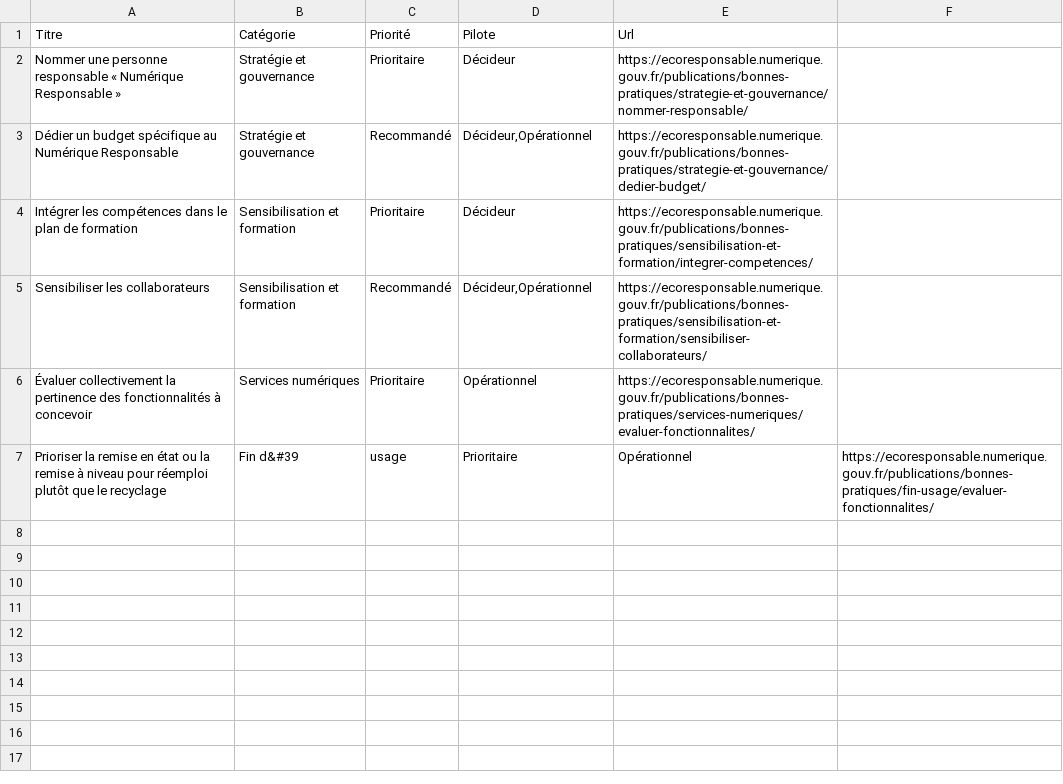
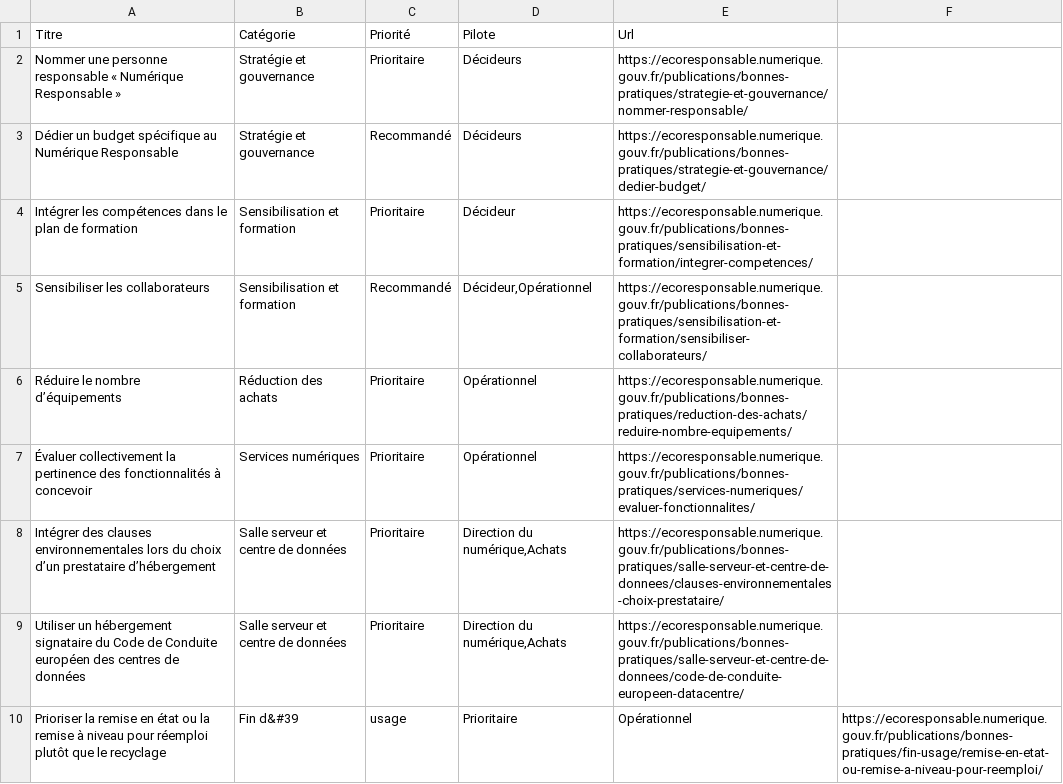
Before and after one commit to DISIC/MiNumEco, a CSV file: publications/bonnes-pratiques/referentiel-bonnes-pratiques-numerique-responsable-export.csv, drawn as a sheet.

```diff
--- a/publications/bonnes-pratiques/referentiel-bonnes-pratiques-numerique-responsable-export.csv
+++ b/publications/bonnes-pratiques/referentiel-bonnes-pratiques-numerique-responsable-export.csv
@@ -1,7 +1,10 @@
 Titre;Catégorie;Priorité;Pilote;Url;
-Nommer une personne responsable « Numérique Responsable »;Stratégie et gouvernance;Prioritaire;Décideur;https://ecoresponsable.numerique.gouv.fr/publications/bonnes-pratiques/strategie-et-gouvernance/nommer-responsable/;
-Dédier un budget spécifique au Numérique Responsable;Stratégie et gouvernance;Recommandé;Décideur,Opérationnel;https://ecoresponsable.numerique.gouv.fr/publications/bonnes-pratiques/strategie-et-gouvernance/dedier-budget/;
+Nommer une personne responsable « Numérique Responsable »;Stratégie et gouvernance;Prioritaire;Décideurs;https://ecoresponsable.numerique.gouv.fr/publications/bonnes-pratiques/strategie-et-gouvernance/nommer-responsable/;
+Dédier un budget spécifique au Numérique Responsable;Stratégie et gouvernance;Recommandé;Décideurs;https://ecoresponsable.numerique.gouv.fr/publications/bonnes-pratiques/strategie-et-gouvernance/dedier-budget/;
 Intégrer les compétences dans le plan de formation;Sensibilisation et formation;Prioritaire;Décideur;https://ecoresponsable.numerique.gouv.fr/publications/bonnes-pratiques/sensibilisation-et-formation/integrer-competences/;
 Sensibiliser les collaborateurs;Sensibilisation et formation;Recommandé;Décideur,Opérationnel;https://ecoresponsable.numerique.gouv.fr/publications/bonnes-pratiques/sensibilisation-et-formation/sensibiliser-collaborateurs/;
+Réduire le nombre d’équipements;Réduction des achats;Prioritaire;Opérationnel;https://ecoresponsable.numerique.gouv.fr/publications/bonnes-pratiques/reduction-des-achats/reduire-nombre-equipements/;
 Évaluer collectivement la pertinence des fonctionnalités à concevoir;Services numériques;Prioritaire;Opérationnel;https://ecoresponsable.numerique.gouv.fr/publications/bonnes-pratiques/services-numeriques/evaluer-fonctionnalites/;
-Prioriser la remise en état ou la remise à niveau pour réemploi plutôt que le recyclage;Fin d&#39;usage;Prioritaire;Opérationnel;https://ecoresponsable.numerique.gouv.fr/publications/bonnes-pratiques/fin-usage/evaluer-fonctionnalites/;
+Intégrer des clauses environnementales lors du choix d’un prestataire d’hébergement;Salle serveur et centre de données;Prioritaire;Direction du numérique,Achats;https://ecoresponsable.numerique.gouv.fr/publications/bonnes-pratiques/salle-serveur-et-centre-de-donnees/clauses-environnementales-choix-prestataire/;
+Utiliser un hébergement signataire du Code de Conduite européen des centres de données;Salle serveur et centre de données;Prioritaire;Direction du numérique,Achats;https://ecoresponsable.numerique.gouv.fr/publications/bonnes-pratiques/salle-serveur-et-centre-de-donnees/code-de-conduite-europeen-datacentre/;
+Prioriser la remise en état ou la remise à niveau pour réemploi plutôt que le recyclage;Fin d&#39;usage;Prioritaire;Opérationnel;https://ecoresponsable.numerique.gouv.fr/publications/bonnes-pratiques/fin-usage/remise-en-etat-ou-remise-a-niveau-pour-reemploi/;
```
Also changed, not shown: 17 other files.
